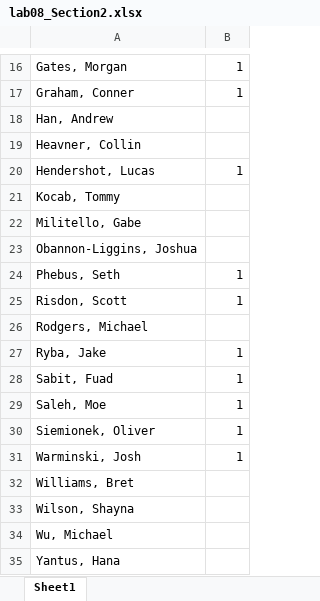
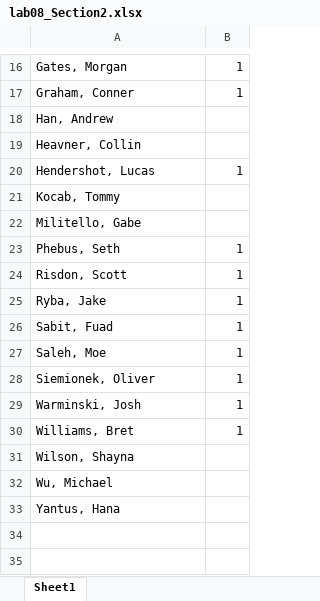
Before and after one commit to geneti/cse220_2020fall, an Excel workbook: lab/lab8/lab08_Section2.xlsx, sheet Sheet1, drawn as a sheet; only a part is shown, gaps mark what is left out; values as stored, in another font and other column widths than the file's, no borders; removed rows and columns are numbered as before the commit, all else as after; the diff names each change by its address in the sheet, - before the commit and + after, or states it on an @@ line.

```diff
--- a/lab/lab8/lab08_Section2.xlsx (sheet Sheet1)
+++ b/lab/lab8/lab08_Section2.xlsx (sheet Sheet1)
-row 23: Obannon-Liggins, Joshua
-row 26: Rodgers, Michael
-B30: (empty)
+B30: 1
```
Also changed, not shown: lab/lab8/lab08_Section1.xlsx.
